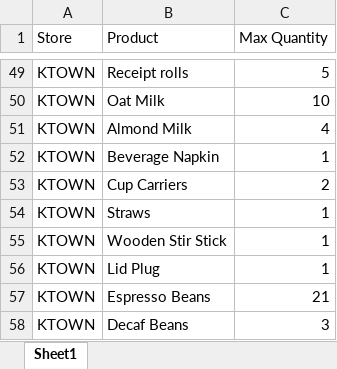
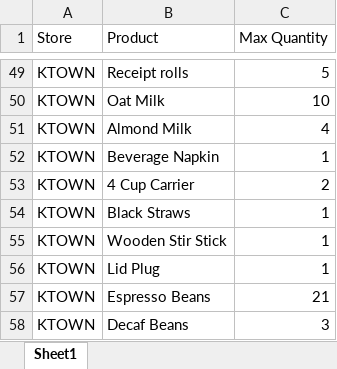
Before and after one commit to YeemsCoffee/inventoryprediction, an Excel workbook: ML data/Store Max Items.xlsx, sheet Sheet1, drawn as a sheet; only a part is shown, gaps mark what is left out; values as stored, in another font and other column widths than the file's, no borders; the diff covers the shown part only; the diff names each change by its address in the sheet, - before the commit and + after, or states it on an @@ line.

```diff
--- a/ML data/Store Max Items.xlsx (sheet Sheet1)
+++ b/ML data/Store Max Items.xlsx (sheet Sheet1)
-B53 (Product): Cup Carriers
+B53 (Product): 4 Cup Carrier
-B54 (Product): Straws
+B54 (Product): Black Straws
```
Also changed, not shown: 14 edited cells elsewhere in this sheet, output/feedback_report.xlsx, 3 other files.
